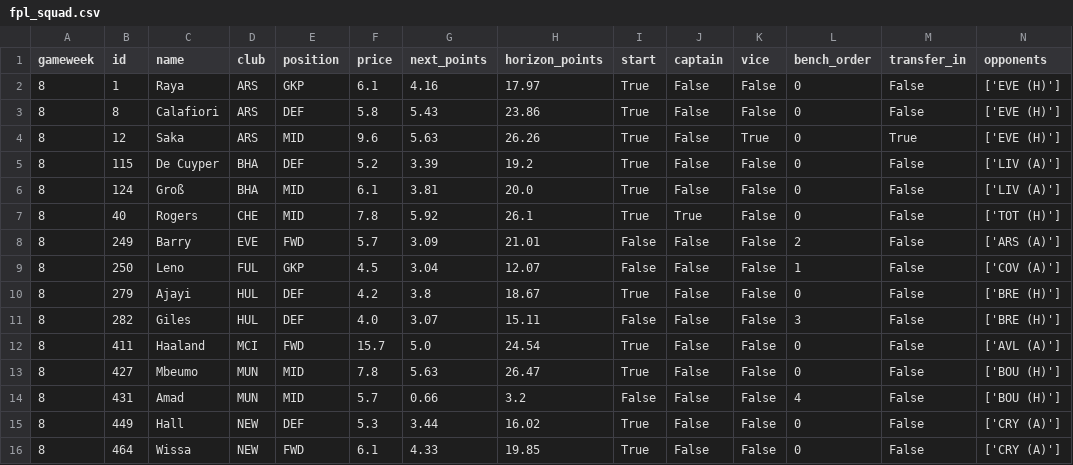
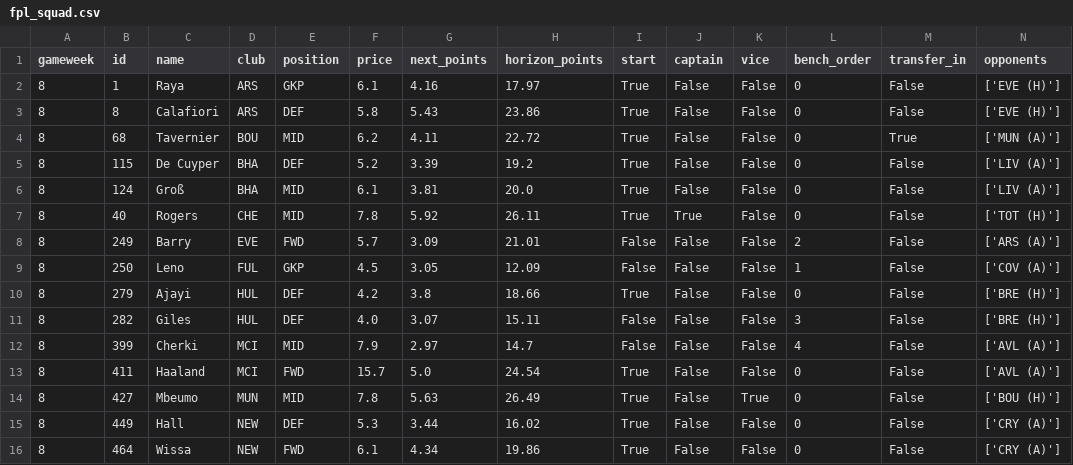
Before and after one commit to Punit-7/pl-analytics, a CSV file: modelling/reports/fpl_squad.csv, drawn as a sheet.

```diff
--- a/modelling/reports/fpl_squad.csv
+++ b/modelling/reports/fpl_squad.csv
@@ -3,14 +3,14 @@ gameweek,id,name,club,position,price,next_points,horizon_points,start,captain,vi
 8,8,Calafiori,ARS,DEF,5.8,5.43,23.86,True,False,False,0,False,['EVE (H)']
-8,12,Saka,ARS,MID,9.6,5.63,26.26,True,False,True,0,True,['EVE (H)']
+8,68,Tavernier,BOU,MID,6.2,4.11,22.72,True,False,False,0,True,['MUN (A)']
 8,115,De Cuyper,BHA,DEF,5.2,3.39,19.2,True,False,False,0,False,['LIV (A)']
 8,124,Groß,BHA,MID,6.1,3.81,20.0,True,False,False,0,False,['LIV (A)']
-8,40,Rogers,CHE,MID,7.8,5.92,26.1,True,True,False,0,False,['TOT (H)']
+8,40,Rogers,CHE,MID,7.8,5.92,26.11,True,True,False,0,False,['TOT (H)']
 8,249,Barry,EVE,FWD,5.7,3.09,21.01,False,False,False,2,False,['ARS (A)']
-8,250,Leno,FUL,GKP,4.5,3.04,12.07,False,False,False,1,False,['COV (A)']
-8,279,Ajayi,HUL,DEF,4.2,3.8,18.67,True,False,False,0,False,['BRE (H)']
+8,250,Leno,FUL,GKP,4.5,3.05,12.09,False,False,False,1,False,['COV (A)']
+8,279,Ajayi,HUL,DEF,4.2,3.8,18.66,True,False,False,0,False,['BRE (H)']
 8,282,Giles,HUL,DEF,4.0,3.07,15.11,False,False,False,3,False,['BRE (H)']
+8,399,Cherki,MCI,MID,7.9,2.97,14.7,False,False,False,4,False,['AVL (A)']
 8,411,Haaland,MCI,FWD,15.7,5.0,24.54,True,False,False,0,False,['AVL (A)']
-8,427,Mbeumo,MUN,MID,7.8,5.63,26.47,True,False,False,0,False,['BOU (H)']
-8,431,Amad,MUN,MID,5.7,0.66,3.2,False,False,False,4,False,['BOU (H)']
+8,427,Mbeumo,MUN,MID,7.8,5.63,26.49,True,False,True,0,False,['BOU (H)']
 8,449,Hall,NEW,DEF,5.3,3.44,16.02,True,False,False,0,False,['CRY (A)']
-8,464,Wissa,NEW,FWD,6.1,4.33,19.85,True,False,False,0,False,['CRY (A)']
+8,464,Wissa,NEW,FWD,6.1,4.34,19.86,True,False,False,0,False,['CRY (A)']
```
Also changed, not shown: 6 other files.
